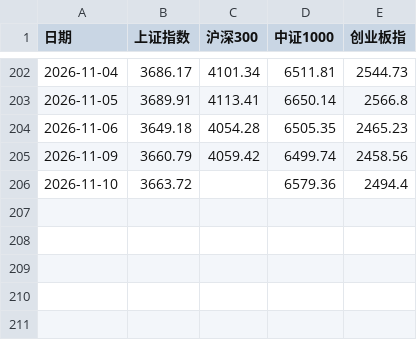
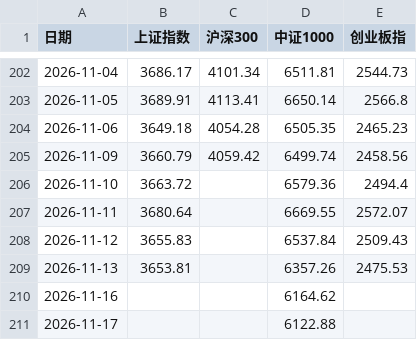
Before and after one commit to bwliseva/portfolio-report, a CSV file: automation/指数行情.csv, drawn as a sheet; only a part is shown, gaps mark what is left out; the diff names each change by its address in the sheet, - before the commit and + after, or states it on an @@ line.

Commit message:
更新 automation/指数行情.csv（2026-11-18 21:49）

```diff
--- a/automation/指数行情.csv
+++ b/automation/指数行情.csv
+row 207: 2026-11-11 | 3680.64 |  | 6669.55 | 2572.07
+row 208: 2026-11-12 | 3655.83 |  | 6537.84 | 2509.43
+row 209: 2026-11-13 | 3653.81 |  | 6357.26 | 2475.53
+row 210: 2026-11-16 |  |  | 6164.62
+row 211: 2026-11-17 |  |  | 6122.88
```
